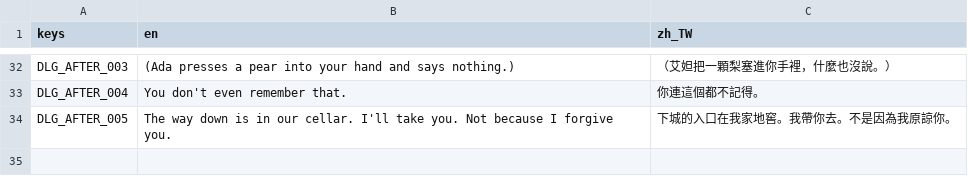
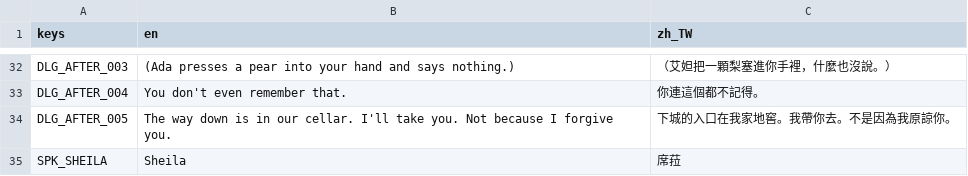
Before and after one commit to twjackysu/yuming-city, a CSV file: game/i18n/slice.csv, drawn as a sheet; only a part is shown, gaps mark what is left out.

```diff
--- a/game/i18n/slice.csv
+++ b/game/i18n/slice.csv
@@ -34 +34,2 @@ DLG_AFTER_004,You don't even remember that.,你連這個都不記得。
 DLG_AFTER_005,"The way down is in our cellar. I'll take you. Not because I forgive you.",下城的入口在我家地窖。我帶你去。不是因為我原諒你。
+SPK_SHEILA,Sheila,席菈
```
Also changed, not shown: game/i18n/strings.csv, 9 other files.
